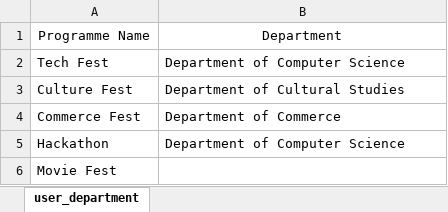
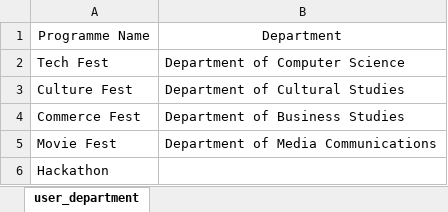
Before and after one commit to rohitmendus/protype-application, an Excel workbook: prototype/templates/programme_dept_template.xlsx, sheet user_department, drawn as a sheet; values as stored, in another font and other column widths than the file's, no borders; removed rows and columns are numbered as before the commit, all else as after; the diff names each change by its address in the sheet, - before the commit and + after, or states it on an @@ line.

```diff
--- a/prototype/templates/programme_dept_template.xlsx (sheet user_department)
+++ b/prototype/templates/programme_dept_template.xlsx (sheet user_department)
-B4: Department of Commerce
+B4: Department of Business Studies
-row 5: Hackathon | Department of Computer Science
-B5: (empty)
+B5: Department of Media Communications
+row 6: Hackathon
```
Also changed, not shown: prototype/templates/user_department_template.xlsx, 4 other files.
